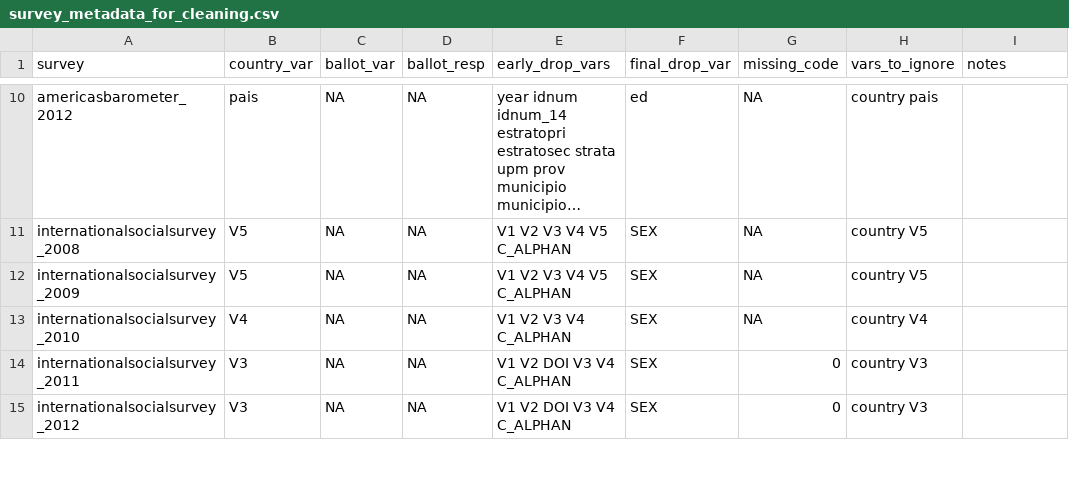
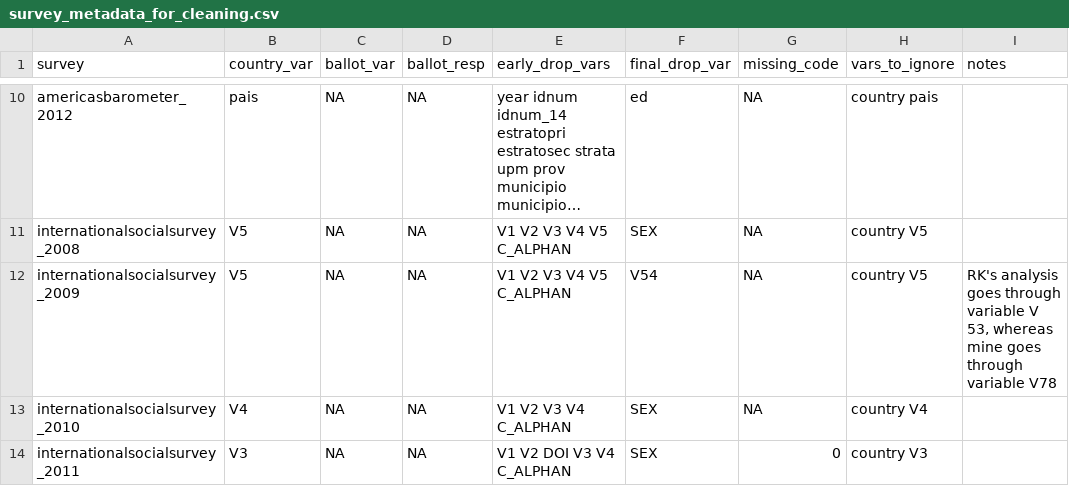
Before and after one commit to andrewflowers/survey-fraud, a CSV file: survey_metadata_for_cleaning.csv, drawn as a sheet; only a part is shown, gaps mark what is left out; the shorter side is filled out with more unchanged rows; long unchanged cells end in …; the diff names each change by its address in the sheet, - before the commit and + after, or states it on an @@ line.

Commit message:
fix resp num function, longest seq function

```diff
--- a/survey_metadata_for_cleaning.csv
+++ b/survey_metadata_for_cleaning.csv
-F12 (final_drop_var): SEX
+F12 (final_drop_var): V54
-I12 (notes): (empty)
+I12 (notes): RK's analysis goes through variable V 53, whereas mine goes through variable V78
```
Also changed, not shown: 3 other files.
